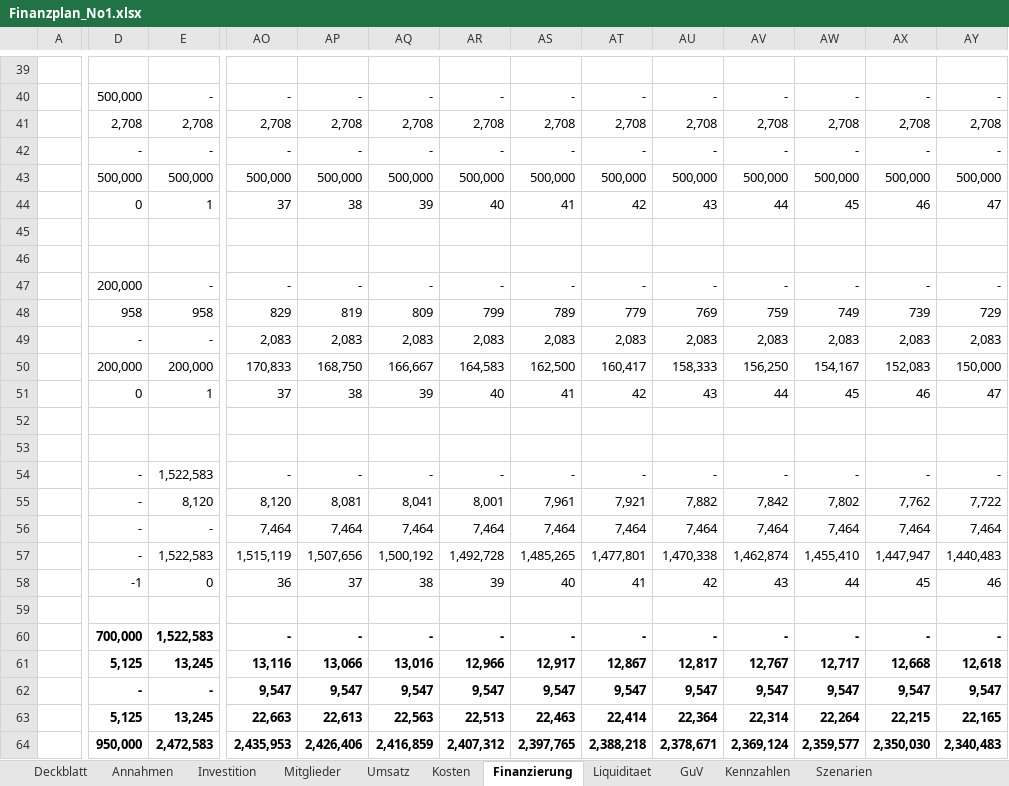
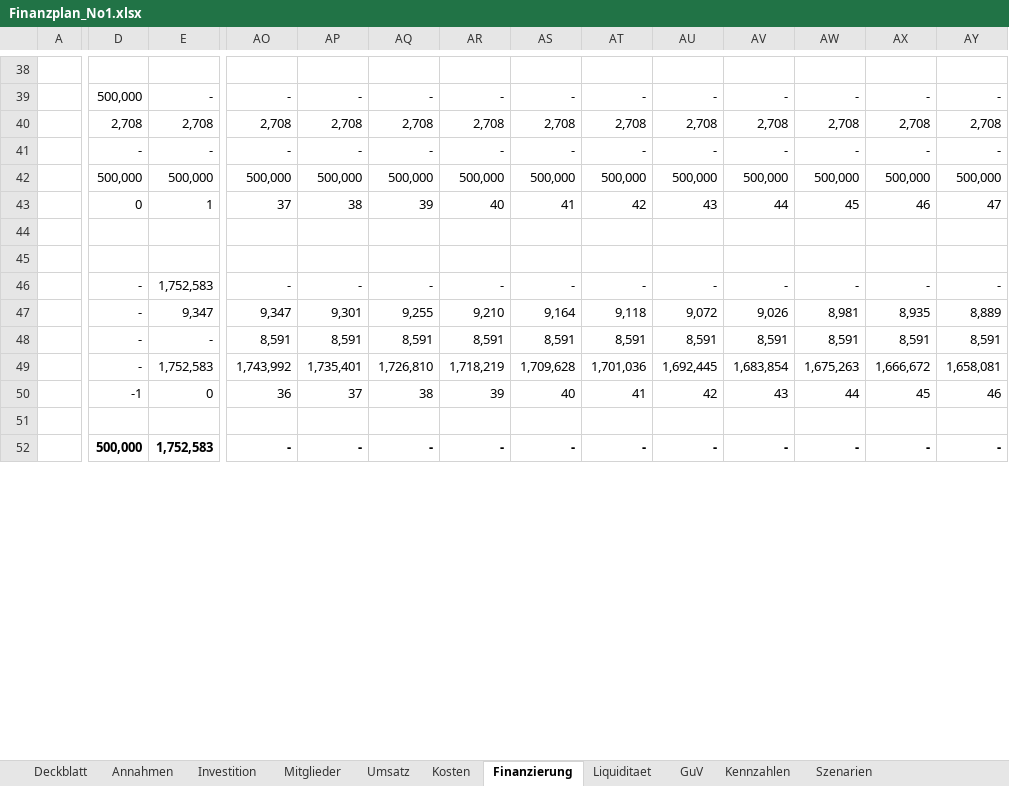
Before and after one commit to JITrap/NextGen-Lernen, an Excel workbook: gym-planner/businessplan/Finanzplan_No1.xlsx, sheet Finanzierung, drawn as a sheet; only a part is shown, gaps mark what is left out; values as stored, in another font and other column widths than the file's, no borders; removed rows and columns are numbered as before the commit, all else as after; rows hold the shown columns only; the diff covers the shown part only; the diff names each change by its address in the sheet, - before the commit and + after, or states it on an @@ line.

```diff
--- a/gym-planner/businessplan/Finanzplan_No1.xlsx (sheet Finanzierung)
+++ b/gym-planner/businessplan/Finanzplan_No1.xlsx (sheet Finanzierung)
-row 46: (empty)
-row 47:  | 200,000 | - | - | - | - | - | - | - | - | - | - | - | -
-row 48:  | 958 | 958 | 829 | 819 | 809 | 799 | 789 | 779 | 769 | 759 | 749 | 739 | 729
-row 49:  | - | - | 2,083 | 2,083 | 2,083 | 2,083 | 2,083 | 2,083 | 2,083 | 2,083 | 2,083 | 2,083 | 2,083
-row 50:  | 200,000 | 200,000 | 170,833 | 168,750 | 166,667 | 164,583 | 162,500 | 160,417 | 158,333 | 156,250 | 154,167 | 152,083 | 150,000
-row 51:  | 0 | 1 | 37 | 38 | 39 | 40 | 41 | 42 | 43 | 44 | 45 | 46 | 47
-row 52: (empty)
-E46: 1,522,583
+E46: 1,752,583
-row 55:  | - | 8,120 | 8,120 | 8,081 | 8,041 | 8,001 | 7,961 | 7,921 | 7,882 | 7,842 | 7,802 | 7,762 | 7,722
+row 47:  | - | 9,347 | 9,347 | 9,301 | 9,255 | 9,210 | 9,164 | 9,118 | 9,072 | 9,026 | 8,981 | 8,935 | 8,889
-AO48: 7,464
+AO48: 8,591
-AP48: 7,464
+AP48: 8,591
-AQ48: 7,464
+AQ48: 8,591
-AR48: 7,464
+AR48: 8,591
-AS48: 7,464
+AS48: 8,591
-AT48: 7,464
+AT48: 8,591
-AU48: 7,464
+AU48: 8,591
-AV48: 7,464
+AV48: 8,591
-AW48: 7,464
+AW48: 8,591
-AX48: 7,464
+AX48: 8,591
-AY48: 7,464
+AY48: 8,591
-row 57:  | - | 1,522,583 | 1,515,119 | 1,507,656 | 1,500,192 | 1,492,728 | 1,485,265 | 1,477,801 | 1,470,338 | 1,462,874 | 1,455,410 | 1,447,947 | 1,440,483
+row 49:  | - | 1,752,583 | 1,743,992 | 1,735,401 | 1,726,810 | 1,718,219 | 1,709,628 | 1,701,036 | 1,692,445 | 1,683,854 | 1,675,263 | 1,666,672 | 1,658,081
-D52: 700,000
+D52: 500,000
-E52: 1,522,583
+E52: 1,752,583
-row 61:  | 5,125 | 13,245 | 13,116 | 13,066 | 13,016 | 12,966 | 12,917 | 12,867 | 12,817 | 12,767 | 12,717 | 12,668 | 12,618
-row 62:  | - | - | 9,547 | 9,547 | 9,547 | 9,547 | 9,547 | 9,547 | 9,547 | 9,547 | 9,547 | 9,547 | 9,547
-row 63:  | 5,125 | 13,245 | 22,663 | 22,613 | 22,563 | 22,513 | 22,463 | 22,414 | 22,364 | 22,314 | 22,264 | 22,215 | 22,165
-row 64:  | 950,000 | 2,472,583 | 2,435,953 | 2,426,406 | 2,416,859 | 2,407,312 | 2,397,765 | 2,388,218 | 2,378,671 | 2,369,124 | 2,359,577 | 2,350,030 | 2,340,483
```
Also changed, not shown: 10 added rows, 7 removed rows and 28 edited cells elsewhere in this sheet, sheet Liquiditaet, sheet Kosten, sheet Umsatz, sheet Szenarien, sheet GuV, sheet Mitglieder, 3 more sheets, formulas that keep their value, 16 other files.
